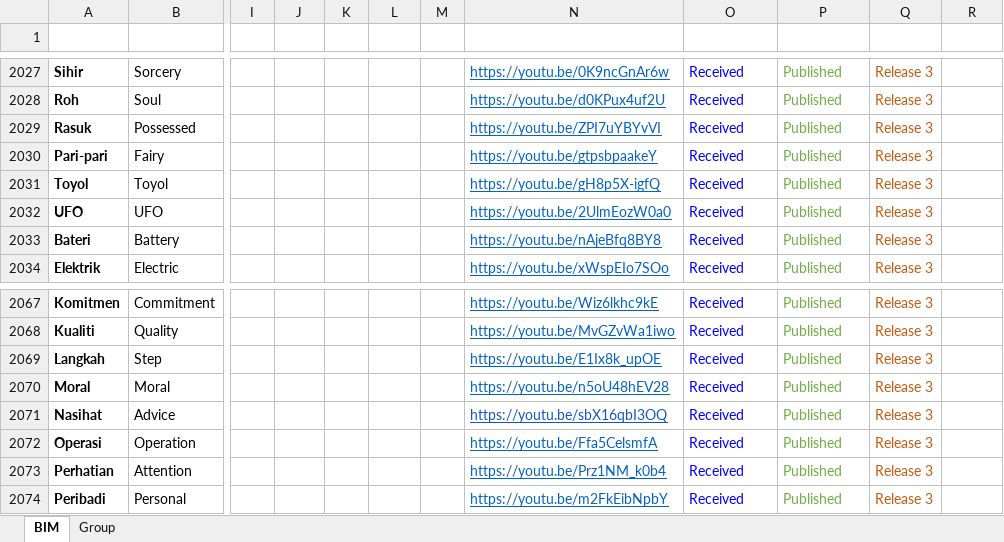
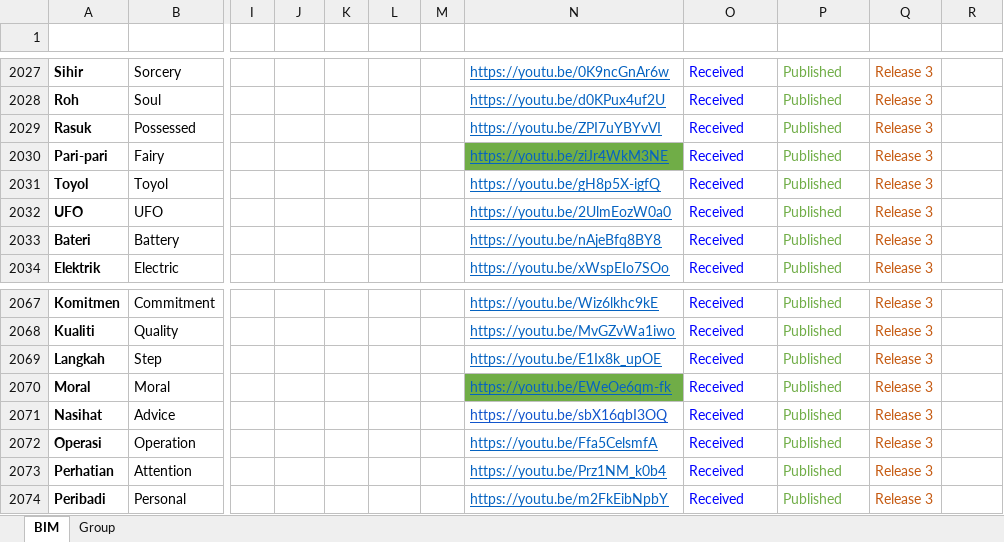
Before and after one commit to malaysiafederationofthedeaf/ggb-mfd-project, an Excel workbook: public/assets/BIM.xlsx, sheet BIM, drawn as a sheet; only a part is shown, gaps mark what is left out; values as stored, in another font and other column widths than the file's, no borders; charts and pictures and conditional formats and table styles not drawn; the diff covers the shown part only; the diff names each change by its address in the sheet, - before the commit and + after, or states it on an @@ line.

```diff
--- a/public/assets/BIM.xlsx (sheet BIM)
+++ b/public/assets/BIM.xlsx (sheet BIM)
-N2030 (Video): https://youtu.be/gtpsbpaakeY
+N2030 (Video): https://youtu.be/ziJr4WkM3NE
-N2030 fill: none
+N2030 fill: #70AD47
-N2070 (Video): https://youtu.be/n5oU48hEV28
+N2070 (Video): https://youtu.be/EWeOe6qm-fk
-N2070 fill: none
+N2070 fill: #70AD47
```
Also changed, not shown: 13 edited cells and cell formats elsewhere in this sheet, 1 other file.
